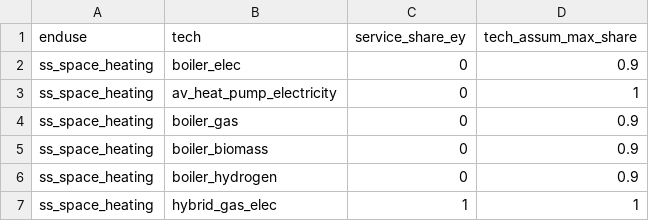
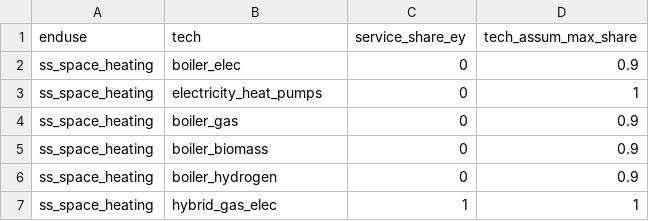
Before and after one commit to nismod/energy_demand, a CSV file: data/service_model/switches_service_scenaric.csv, drawn as a sheet.

Commit message:
- rename hybrid technologies - clean assumpsions a bit

```diff
--- a/data/service_model/switches_service_scenaric.csv
+++ b/data/service_model/switches_service_scenaric.csv
@@ -2,3 +2,3 @@ enduse,tech,service_share_ey,tech_assum_max_share
 ss_space_heating,boiler_elec,0,0.9
-ss_space_heating,av_heat_pump_electricity,0,1
+ss_space_heating,electricity_heat_pumps,0,1
 ss_space_heating,boiler_gas,0,0.9
```
Also changed, not shown: 23 other files.
